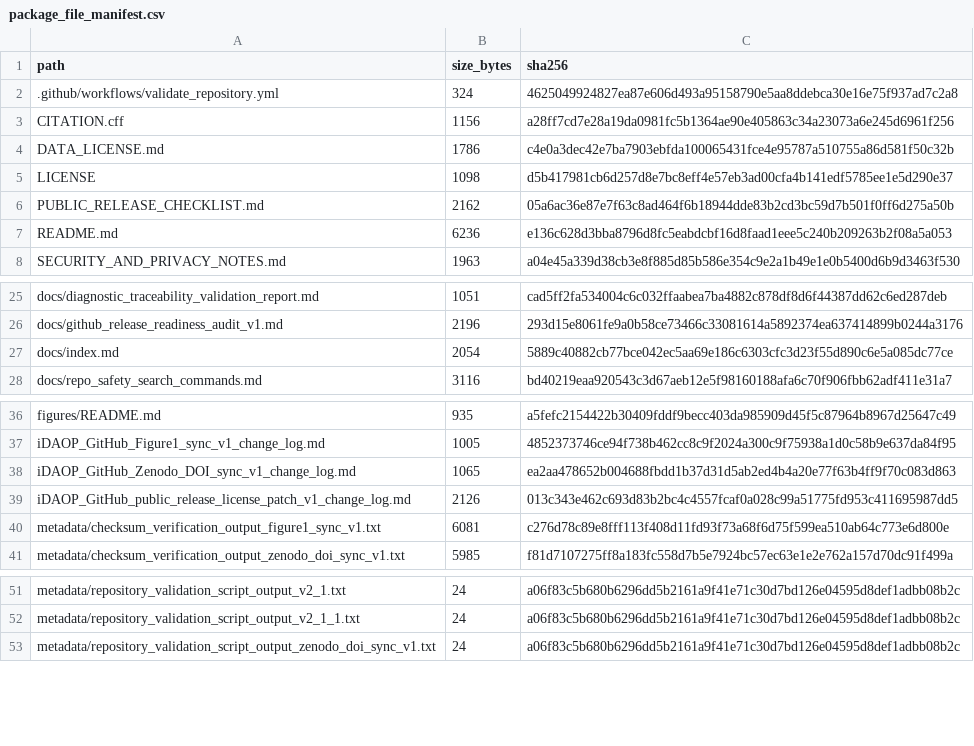
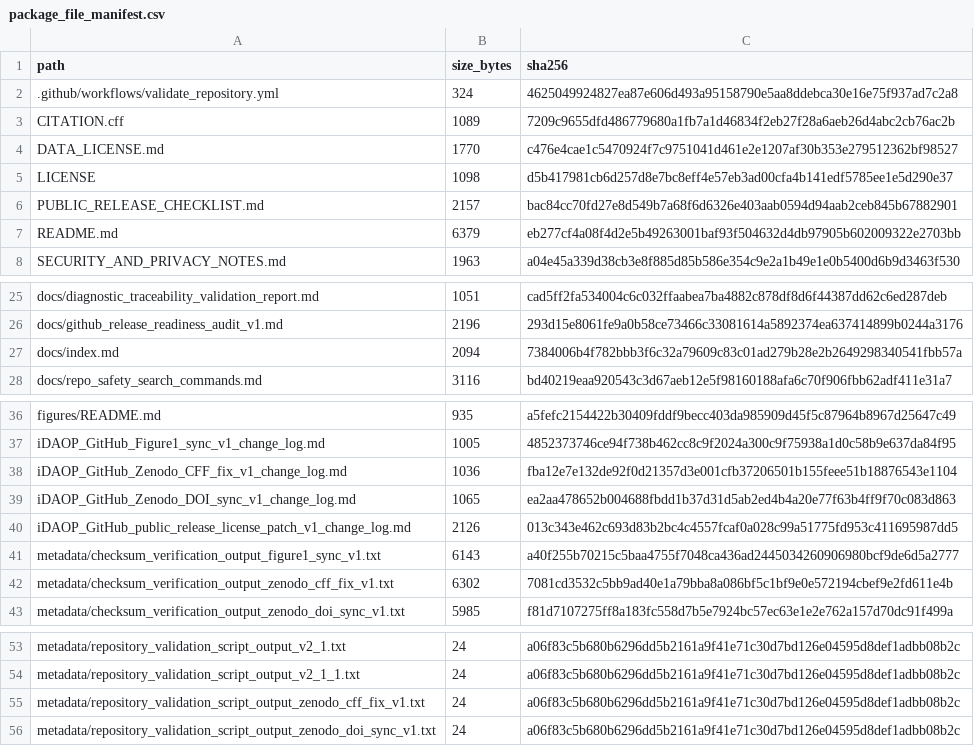
Before and after one commit to hjk-l908/idaop-benchmarking-framework, a CSV file: metadata/package_file_manifest.csv, drawn as a sheet; only a part is shown, gaps mark what is left out.

Commit message:
Fix citation metadata for Zenodo archival

```diff
--- a/metadata/package_file_manifest.csv
+++ b/metadata/package_file_manifest.csv
@@ -2,7 +2,7 @@ path,size_bytes,sha256
 .github/workflows/validate_repository.yml,324,4625049924827ea87e606d493a95158790e5aa8ddebca30e16e75f937ad7c2a8
-CITATION.cff,1156,a28ff7cd7e28a19da0981fc5b1364ae90e405863c34a23073a6e245d6961f256
-DATA_LICENSE.md,1786,c4e0a3dec42e7ba7903ebfda100065431fce4e95787a510755a86d581f50c32b
+CITATION.cff,1089,7209c9655dfd486779680a1fb7a1d46834f2eb27f28a6aeb26d4abc2cb76ac2b
+DATA_LICENSE.md,1770,c476e4cae1c5470924f7c9751041d461e2e1207af30b353e279512362bf98527
 LICENSE,1098,d5b417981cb6d257d8e7bc8eff4e57eb3ad00cfa4b141edf5785ee1e5d290e37
-PUBLIC_RELEASE_CHECKLIST.md,2162,05a6ac36e87e7f63c8ad464f6b18944dde83b2cd3bc59d7b501f0ff6d275a50b
-README.md,6236,e136c628d3bba8796d8fc5eabdcbf16d8faad1eee5c240b209263b2f08a5a053
+PUBLIC_RELEASE_CHECKLIST.md,2157,bac84cc70fd27e8d549b7a68f6d6326e403aab0594d94aab2ceb845b67882901
+README.md,6379,eb277cf4a08f4d2e5b49263001baf93f504632d4db97905b602009322e2703bb
 SECURITY_AND_PRIVACY_NOTES.md,1963,a04e45a339d38cb3e8f885d85b586e354c9e2a1b49e1e0b5400d6b9d3463f530
@@ -26,3 +26,3 @@ docs/diagnostic_traceability_validation_report.md,1051,cad5ff2fa534004c6c032ffaa
 docs/github_release_readiness_audit_v1.md,2196,293d15e8061fe9a0b58ce73466c33081614a5892374ea637414899b0244a3176
-docs/index.md,2054,5889c40882cb77bce042ec5aa69e186c6303cfc3d23f55d890c6e5a085dc77ce
+docs/index.md,2094,7384006b4f782bbb3f6c32a79609c83c01ad279b28e2b2649298340541fbb57a
 docs/repo_safety_search_commands.md,3116,bd40219eaa920543c3d67aeb12e5f98160188afa6c70f906fbb62adf411e31a7
@@ -37,5 +37,7 @@ figures/README.md,935,a5fefc2154422b30409fddf9becc403da985909d45f5c87964b8967d25
 iDAOP_GitHub_Figure1_sync_v1_change_log.md,1005,4852373746ce94f738b462cc8c9f2024a300c9f75938a1d0c58b9e637da84f95
+iDAOP_GitHub_Zenodo_CFF_fix_v1_change_log.md,1036,fba12e7e132de92f0d21357d3e001cfb37206501b155feee51b18876543e1104
 iDAOP_GitHub_Zenodo_DOI_sync_v1_change_log.md,1065,ea2aa478652b004688fbdd1b37d31d5ab2ed4b4a20e77f63b4ff9f70c083d863
 iDAOP_GitHub_public_release_license_patch_v1_change_log.md,2126,013c343e462c693d83b2bc4c4557fcaf0a028c99a51775fd953c411695987dd5
-metadata/checksum_verification_output_figure1_sync_v1.txt,6081,c276d78c89e8fff113f408d11fd93f73a68f6d75f599ea510ab64c773e6d800e
+metadata/checksum_verification_output_figure1_sync_v1.txt,6143,a40f255b70215c5baa4755f7048ca436ad2445034260906980bcf9de6d5a2777
+metadata/checksum_verification_output_zenodo_cff_fix_v1.txt,6302,7081cd3532c5bb9ad40e1a79bba8a086bf5c1bf9e0e572194cbef9e2fd611e4b
 metadata/checksum_verification_output_zenodo_doi_sync_v1.txt,5985,f81d7107275ff8a183fc558d7b5e7924bc57ec63e1e2e762a157d70dc91f499a
@@ -52,2 +54,3 @@ metadata/repository_validation_script_output_v2_1.txt,24,a06f83c5b680b6296dd5b21
 metadata/repository_validation_script_output_v2_1_1.txt,24,a06f83c5b680b6296dd5b2161a9f41e71c30d7bd126e04595d8def1adbb08b2c
+metadata/repository_validation_script_output_zenodo_cff_fix_v1.txt,24,a06f83c5b680b6296dd5b2161a9f41e71c30d7bd126e04595d8def1adbb08b2c
 metadata/repository_validation_script_output_zenodo_doi_sync_v1.txt,24,a06f83c5b680b6296dd5b2161a9f41e71c30d7bd126e04595d8def1adbb08b2c
```
Also changed, not shown: 9 other files.
